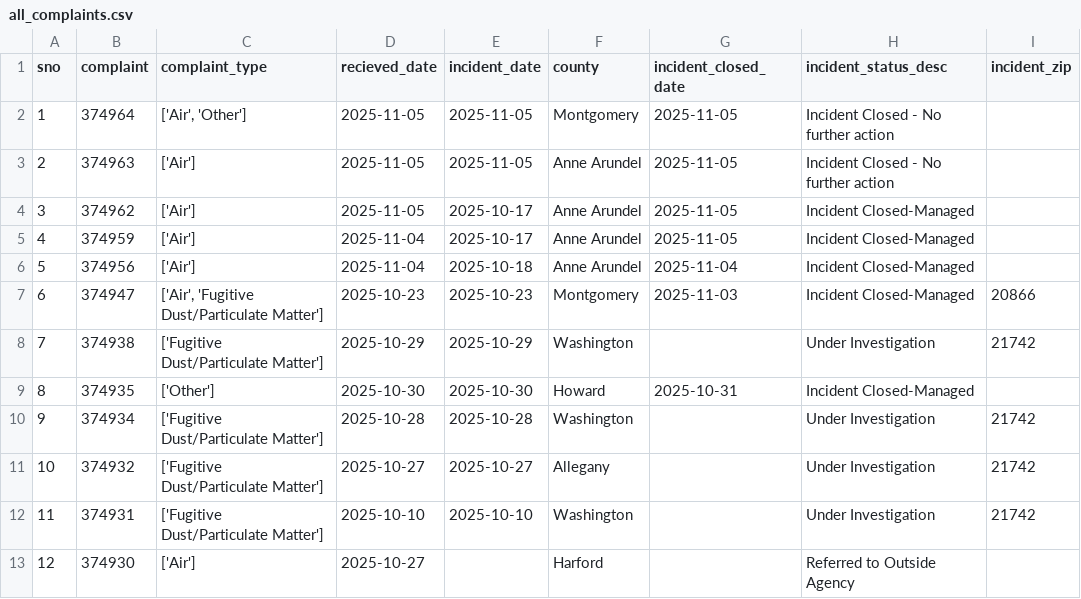
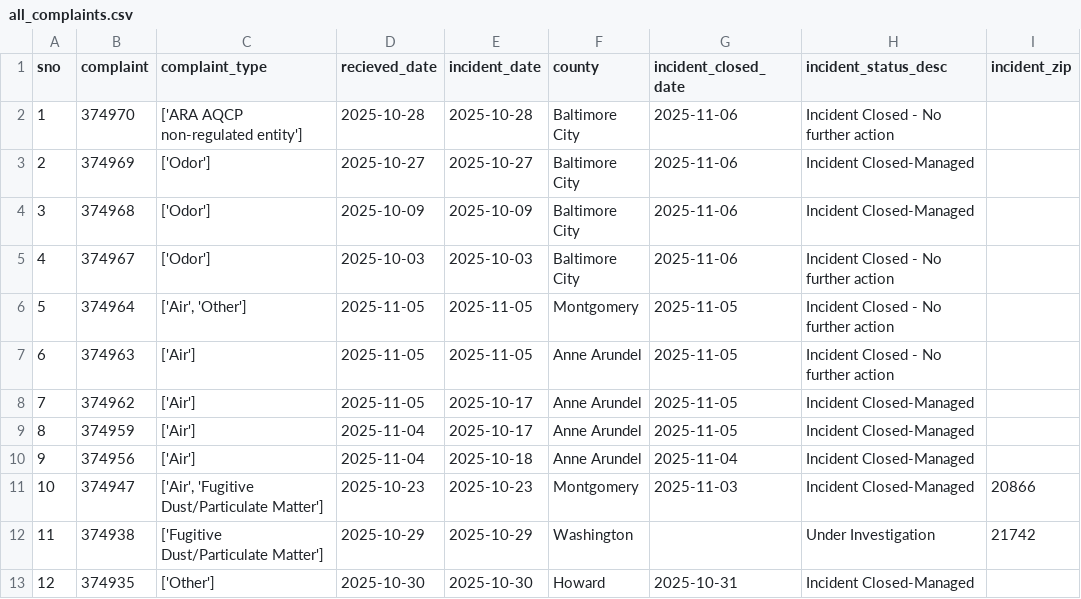
Before and after one commit to david-a-weisz/live-nicar-pipeline, a CSV file: exported_data/all_complaints.csv, drawn as a sheet; only a part is shown; the shorter side is filled out with more unchanged rows; addresses are those after the commit; the diff names each change by its address in the sheet, - before the commit and + after, or states it on an @@ line.

Commit message:
Automated commit from GitHub Actions

```diff
--- a/exported_data/all_complaints.csv
+++ b/exported_data/all_complaints.csv
+row 2: 1 | 374970 | ['ARA AQCP non-regulated entity'] | 2025-10-28 | 2025-10-28 | Baltimore City | 2025-11-06 | Incident Closed - No further action
+row 3: 2 | 374969 | ['Odor'] | 2025-10-27 | 2025-10-27 | Baltimore City | 2025-11-06 | Incident Closed-Managed
+row 4: 3 | 374968 | ['Odor'] | 2025-10-09 | 2025-10-09 | Baltimore City | 2025-11-06 | Incident Closed-Managed
+row 5: 4 | 374967 | ['Odor'] | 2025-10-03 | 2025-10-03 | Baltimore City | 2025-11-06 | Incident Closed - No further action
@@ column A (sno) renumbered from row 6 down @@
```
Also changed, not shown: exported_data/complaint_type_frequency.csv, exported_data/county_frequency.csv, 1 other file.
